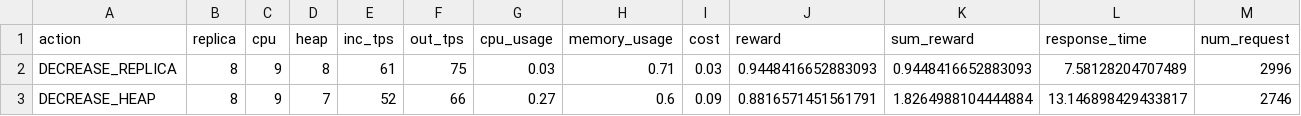
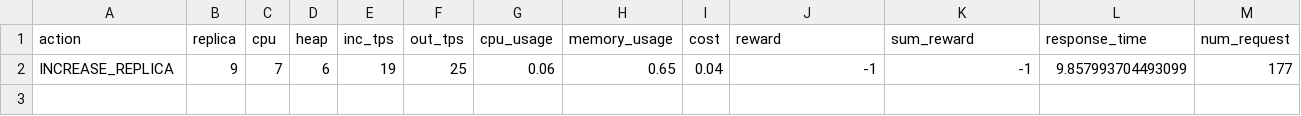
Before and after one commit to app2scale/agent, a CSV file: server_client/output.csv, drawn as a sheet; only a part is shown; removed rows and columns are numbered as before the commit, all else as after; rows hold the shown columns only; the diff names each change by its address in the sheet, - before the commit and + after, or states it on an @@ line.

Commit message:
Edited client

```diff
--- a/server_client/output.csv
+++ b/server_client/output.csv
-row 2: DECREASE_REPLICA | 8 | 9 | 8 | 61 | 75 | 0.03 | 0.71 | 0.03 | 0.9448416652883093 | 0.9448416652883093 | 7.58128204707489 | 2996
-row 3: DECREASE_HEAP | 8 | 9 | 7 | 52 | 66 | 0.27 | 0.6 | 0.09 | 0.8816571451561791 | 1.8264988104444884 | 13.146898429433817 | 2746
+row 2: INCREASE_REPLICA | 9 | 7 | 6 | 19 | 25 | 0.06 | 0.65 | 0.04 | -1 | -1 | 9.857993704493099 | 177
```
Also changed, not shown: 1 other file.
